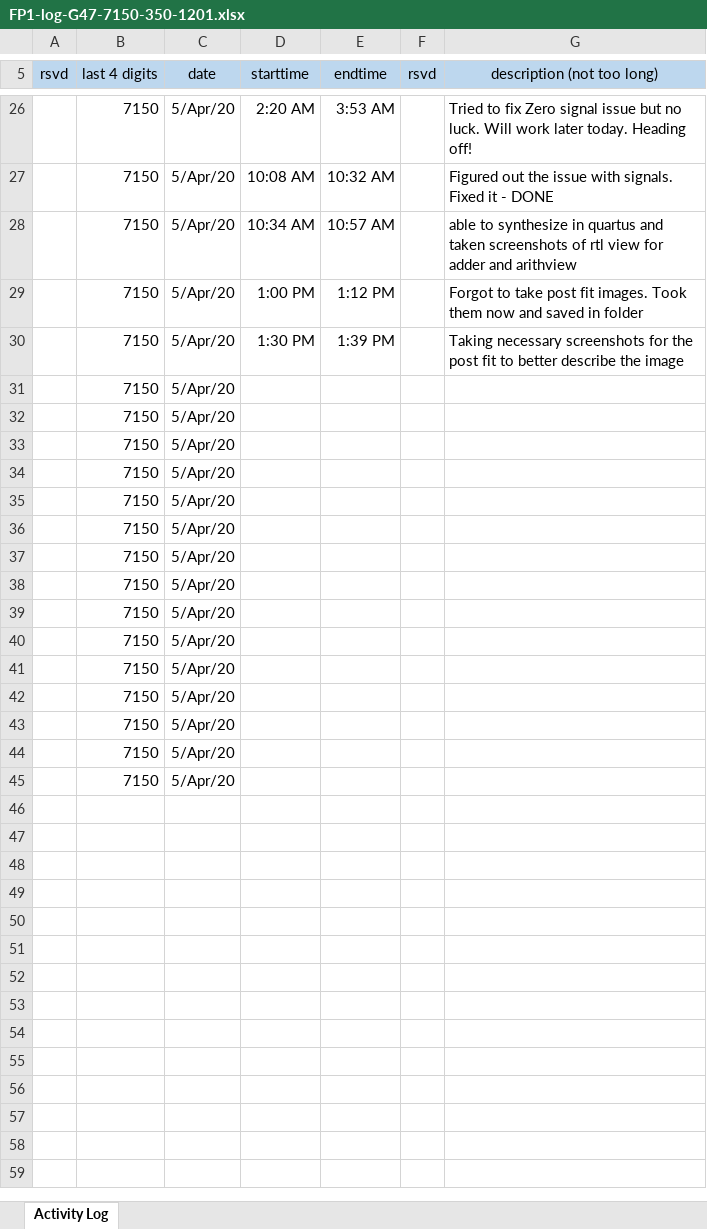
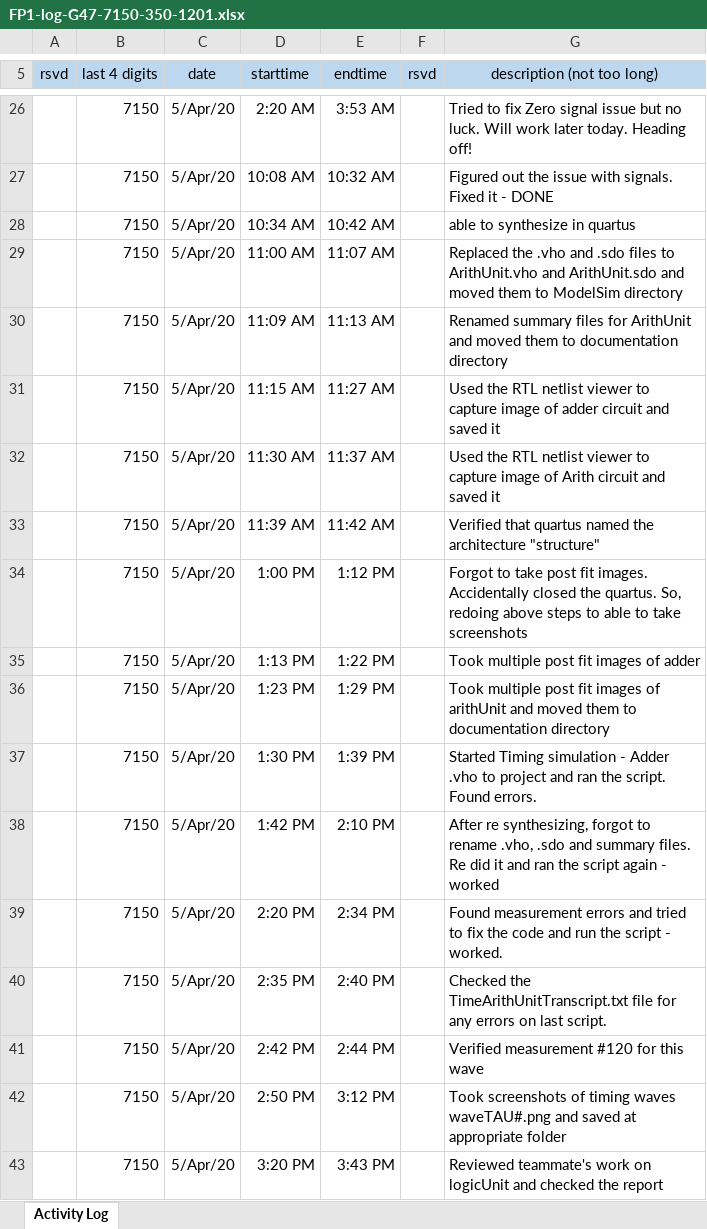
Before and after one commit to cjinn/ensc350-finalproject, an Excel workbook: ExU/Documentation/FP1-log-G47-7150-350-1201.xlsx, sheet Activity Log, drawn as a sheet; only a part is shown, gaps mark what is left out; values as stored, in another font and other column widths than the file's, no borders; removed rows and columns are numbered as before the commit, all else as after; the diff covers the shown part only; the diff names each change by its address in the sheet, - before the commit and + after, or states it on an @@ line.

Commit message:
added log entries

```diff
--- a/ExU/Documentation/FP1-log-G47-7150-350-1201.xlsx (sheet Activity Log)
+++ b/ExU/Documentation/FP1-log-G47-7150-350-1201.xlsx (sheet Activity Log)
-E28 (endtime): 10:57 AM
+E28 (endtime): 10:42 AM
-G28 (description (not too long)): …in quartus and taken screenshots of rtl view for adder and arithview
+G28 (description (not too long)): …in quartus
+row 29:  | 7150 | 5/Apr/20 | 11:00 AM | 11:07 AM |  | Replaced the .vho and .sdo files to ArithUnit.vho and ArithUnit.sdo and moved them to ModelSim directory
+row 30:  | 7150 | 5/Apr/20 | 11:09 AM | 11:13 AM |  | Renamed summary files for ArithUnit and moved them to documentation directory
+row 31:  | 7150 | 5/Apr/20 | 11:15 AM | 11:27 AM |  | Used the RTL netlist viewer to capture image of adder circuit and saved it
+row 32:  | 7150 | 5/Apr/20 | 11:30 AM | 11:37 AM |  | Used the RTL netlist viewer to capture image of Arith circuit and saved it
+row 33:  | 7150 | 5/Apr/20 | 11:39 AM | 11:42 AM |  | Verified that quartus named the architecture "structure"
-G34 (description (not too long)): …fit images. Took them now and saved in folder
+G34 (description (not too long)): …fit images. Accidentally closed the quartus. So, redoing above steps to able to take screenshots
+row 35:  | 7150 | 5/Apr/20 | 1:13 PM | 1:22 PM |  | Took multiple post fit images of adder
+row 36:  | 7150 | 5/Apr/20 | 1:23 PM | 1:29 PM |  | Took multiple post fit images of arithUnit and moved them to documentation directory
-G37 (description (not too long)): Taking necessary screenshots for the post fit to better describe the image
+G37 (description (not too long)): Started Timing simulation - Adder .vho to project and ran the script. Found errors.
-row 31:  | 7150 | 5/Apr/20
-row 32:  | 7150 | 5/Apr/20
-row 33:  | 7150 | 5/Apr/20
-row 34:  | 7150 | 5/Apr/20
-row 35:  | 7150 | 5/Apr/20
-row 36:  | 7150 | 5/Apr/20
-row 37:  | 7150 | 5/Apr/20
-row 38:  | 7150 | 5/Apr/20
-row 39:  | 7150 | 5/Apr/20
-row 40:  | 7150 | 5/Apr/20
-row 41:  | 7150 | 5/Apr/20
-row 42:  | 7150 | 5/Apr/20
-row 43:  | 7150 | 5/Apr/20
-row 44:  | 7150 | 5/Apr/20
-row 45:  | 7150 | 5/Apr/20
+row 38:  | 7150 | 5/Apr/20 | 1:42 PM | 2:10 PM |  | After re synthesizing, forgot to rename .vho, .sdo and summary files. Re did it and ran the script again - worked
+row 39:  | 7150 | 5/Apr/20 | 2:20 PM | 2:34 PM |  | Found measurement errors and tried to fix the code and run the script - worked.
+row 40:  | 7150 | 5/Apr/20 | 2:35 PM | 2:40 PM |  | Checked the TimeArithUnitTranscript.txt file for any errors on last script.
+row 41:  | 7150 | 5/Apr/20 | 2:42 PM | 2:44 PM |  | Verified measurement #120 for this wave
+row 42:  | 7150 | 5/Apr/20 | 2:50 PM | 3:12 PM |  | Took screenshots of timing waves waveTAU#.png and saved at appropriate folder
+row 43:  | 7150 | 5/Apr/20 | 3:20 PM | 3:43 PM |  | Reviewed teammate's work on logicUnit and checked the report
```
Also changed, not shown: 6 added rows elsewhere in this sheet, Submission/FP1-log-G47-7150-350-1201.xlsx, 1 other file.
